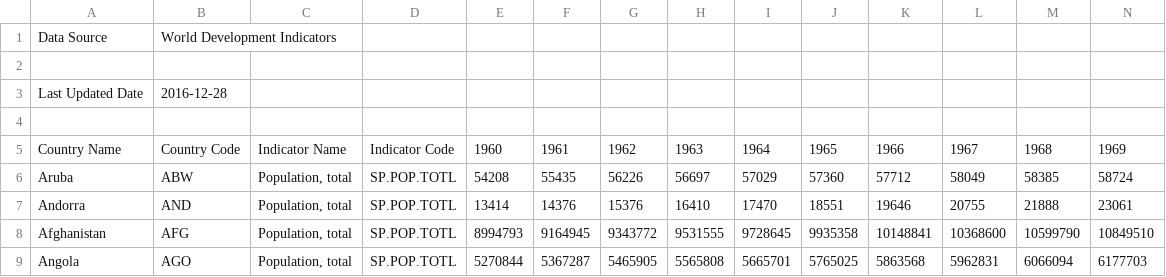
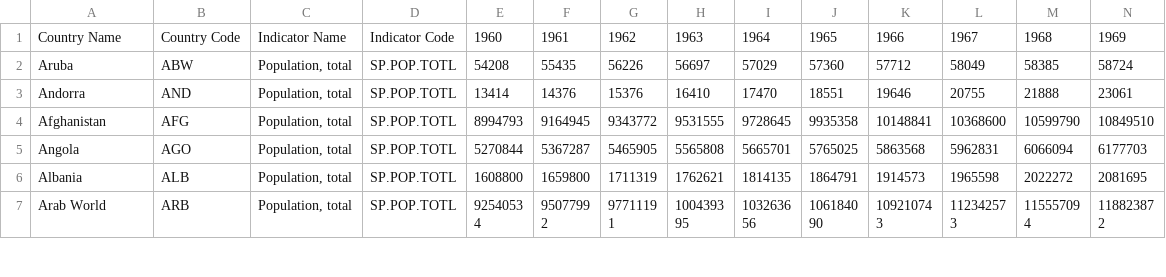
Before and after one commit to Drew982/FlatFileService, a CSV file: Raw_Country_Data.csv (was src/main/resources/Raw_Country_Data.csv), drawn as a sheet; only a part is shown; the shorter side is filled out with more unchanged rows; rows hold the shown columns only; the diff names each change by its address in the sheet, - before the commit and + after, or states it on an @@ line.

```diff
--- a/src/main/resources/Raw_Country_Data.csv
+++ b/Raw_Country_Data.csv
-row 1: Data Source | World Development Indicators
-row 2: (empty)
-row 3: Last Updated Date | 2016-12-28
-row 4: (empty)
```
Also changed, not shown: 7 other files.
